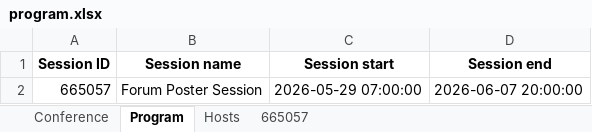
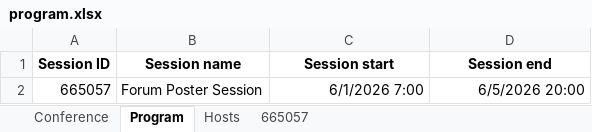
Before and after one commit to pisa-conf/ftdm26, an Excel workbook: program.xlsx, sheet Program, drawn as a sheet; values as stored, in another font and other column widths than the file's, no borders; the diff names each change by its address in the sheet, - before the commit and + after, or states it on an @@ line.

```diff
--- a/program.xlsx (sheet Program)
+++ b/program.xlsx (sheet Program)
-C2 (Session start): 2026-05-29 07:00:00
+C2 (Session start): 6/1/2026 7:00
-D2 (Session end): 2026-06-07 20:00:00
+D2 (Session end): 6/5/2026 20:00
```
Also changed, not shown: sheet Conference.
